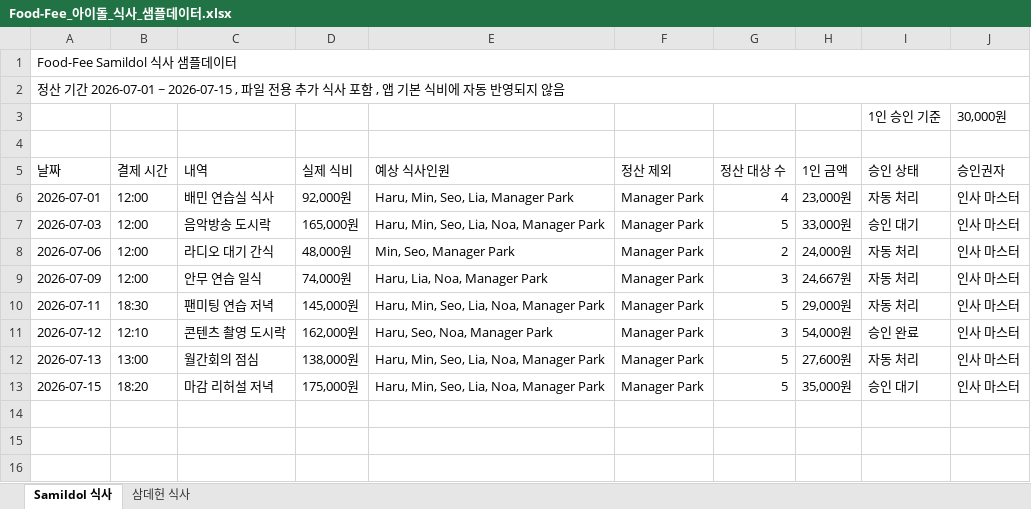
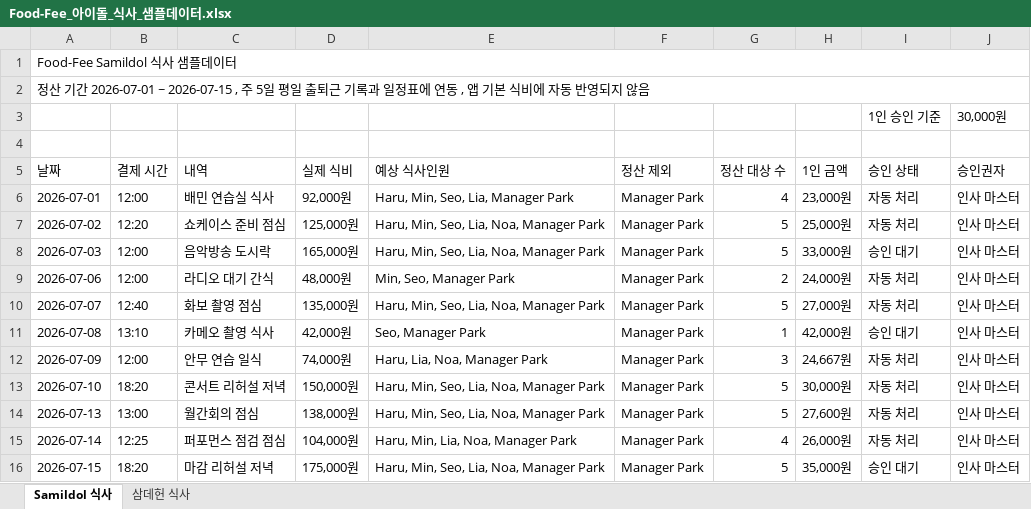
Before and after one commit to JoonseokWon/Sik-B, an Excel workbook: sample-data/식사 정보/Food-Fee_아이돌_식사_샘플데이터.xlsx, sheet Samildol 식사, drawn as a sheet; values as stored, in another font and other column widths than the file's, no cell formats; conditional formats and table styles not drawn; removed rows and columns are numbered as before the commit, all else as after; the diff names each change by its address in the sheet, - before the commit and + after, or states it on an @@ line.

```diff
--- a/sample-data/식사 정보/Food-Fee_아이돌_식사_샘플데이터.xlsx (sheet Samildol 식사)
+++ b/sample-data/식사 정보/Food-Fee_아이돌_식사_샘플데이터.xlsx (sheet Samildol 식사)
-A2 (날짜): …2026-07-01 ~ 2026-07-15 , 파일 전용 추가 식사 포함 , 앱…
+A2 (날짜): …2026-07-01 ~ 2026-07-15 , 주 5일 평일 출퇴근 기록과 일정표에 연동 , 앱…
+row 7: 2026-07-02 | 12:20 | 쇼케이스 준비 점심 | 125,000원 | Haru, Min, Seo, Lia, Noa, Manager Park | Manager Park | 5 | 25,000원 | 자동 처리 | 인사 마스터
+row 10: 2026-07-07 | 12:40 | 화보 촬영 점심 | 135,000원 | Haru, Min, Seo, Lia, Noa, Manager Park | Manager Park | 5 | 27,000원 | 자동 처리 | 인사 마스터
+row 11: 2026-07-08 | 13:10 | 카메오 촬영 식사 | 42,000원 | Seo, Manager Park | Manager Park | 1 | 42,000원 | 승인 대기 | 인사 마스터
-A13 (날짜): 2026-07-11
+A13 (날짜): 2026-07-10
-B13 (결제 시간): 18:30
+B13 (결제 시간): 18:20
-C13 (내역): 팬미팅 연습 저녁
+C13 (내역): 콘서트 리허설 저녁
-D13 (실제 식비): 145,000원
+D13 (실제 식비): 150,000원
-H13 (1인 금액): 29,000원
+H13 (1인 금액): 30,000원
-row 11: 2026-07-12 | 12:10 | 콘텐츠 촬영 도시락 | 162,000원 | Haru, Seo, Noa, Manager Park | Manager Park | 3 | 54,000원 | 승인 완료 | 인사 마스터
+row 15: 2026-07-14 | 12:25 | 퍼포먼스 점검 점심 | 104,000원 | Haru, Min, Lia, Noa, Manager Park | Manager Park | 4 | 26,000원 | 자동 처리 | 인사 마스터
```
Also changed, not shown: sheet 삼데헌 식사, cell formats, formulas that keep their value, sample-data/아이돌 출퇴근 정보/Samdeheon_external_activity_records.xlsx, sample-data/아이돌 출퇴근 정보/Samildol_external_activity_records.xlsx, 3 other files.
